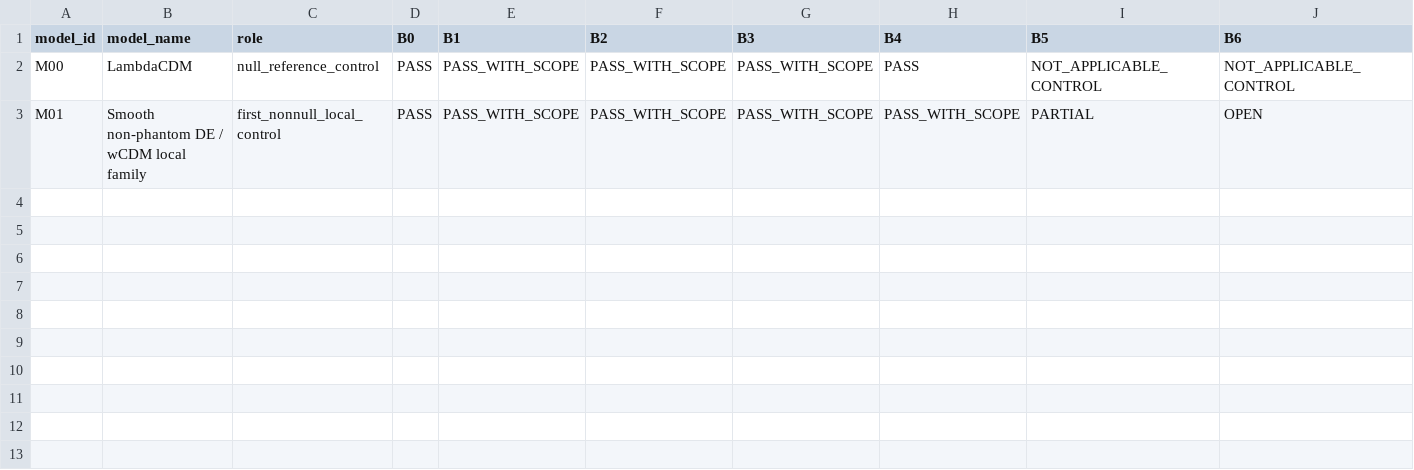
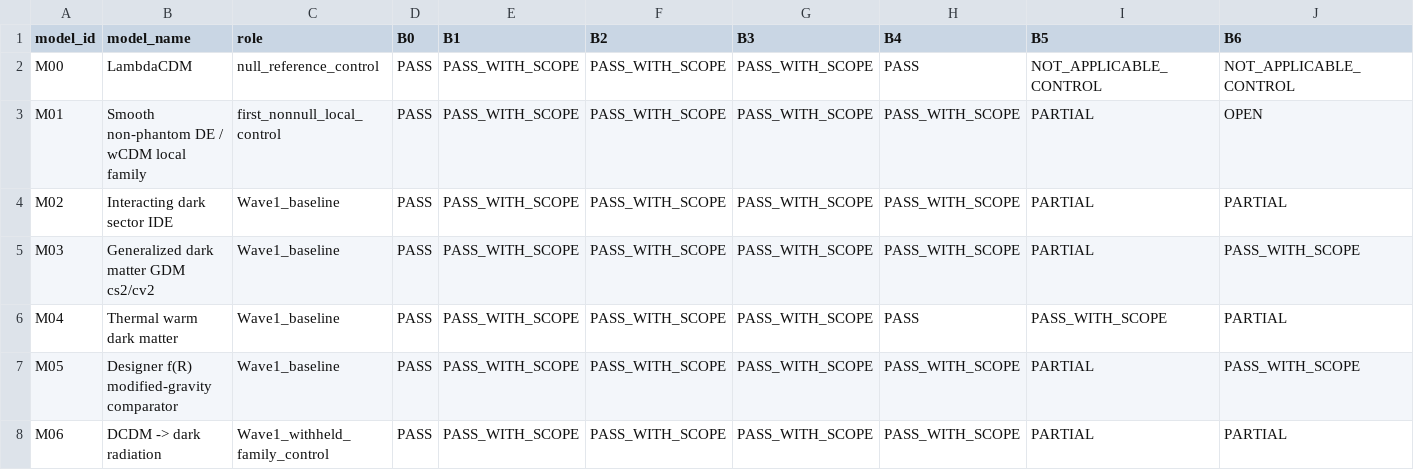
Before and after one commit to pppuu7-cmd/Known-Models-Dark-Sector-Benchmark, a CSV file: matrices/benchmark_matrix.csv, drawn as a sheet; only a part is shown; rows hold the shown columns only; the diff names each change by its address in the sheet, - before the commit and + after, or states it on an @@ line.

Commit message:
Expand benchmark matrix through Wave 01

```diff
--- a/matrices/benchmark_matrix.csv
+++ b/matrices/benchmark_matrix.csv
+row 4: M02 | Interacting dark sector IDE | Wave1_baseline | PASS | PASS_WITH_SCOPE | PASS_WITH_SCOPE | PASS_WITH_SCOPE | PASS_WITH_SCOPE | PARTIAL | PARTIAL
+row 5: M03 | Generalized dark matter GDM cs2/cv2 | Wave1_baseline | PASS | PASS_WITH_SCOPE | PASS_WITH_SCOPE | PASS_WITH_SCOPE | PASS_WITH_SCOPE | PARTIAL | PASS_WITH_SCOPE
+row 6: M04 | Thermal warm dark matter | Wave1_baseline | PASS | PASS_WITH_SCOPE | PASS_WITH_SCOPE | PASS_WITH_SCOPE | PASS | PASS_WITH_SCOPE | PARTIAL
+row 7: M05 | Designer f(R) modified-gravity comparator | Wave1_baseline | PASS | PASS_WITH_SCOPE | PASS_WITH_SCOPE | PASS_WITH_SCOPE | PASS_WITH_SCOPE | PARTIAL | PASS_WITH_SCOPE
+row 8: M06 | DCDM -> dark radiation | Wave1_withheld_family_control | PASS | PASS_WITH_SCOPE | PASS_WITH_SCOPE | PASS_WITH_SCOPE | PASS_WITH_SCOPE | PARTIAL | PARTIAL
```
